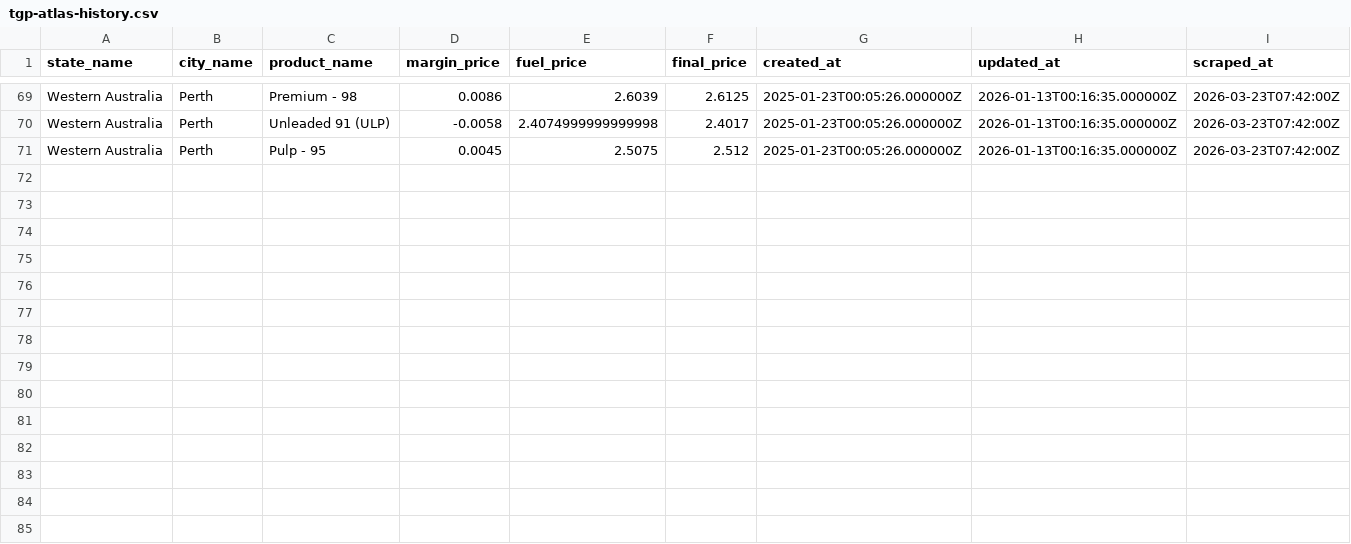
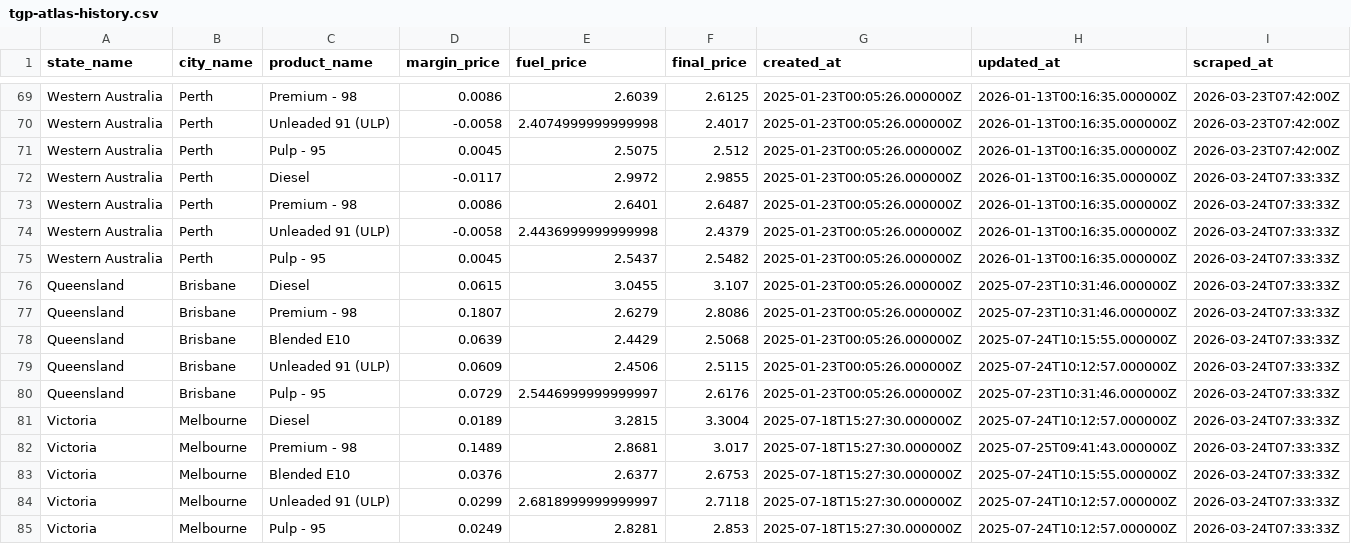
Before and after one commit to nwbort/tgp-atlas, a CSV file: tgp-atlas-history.csv, drawn as a sheet; only a part is shown, gaps mark what is left out; the diff names each change by its address in the sheet, - before the commit and + after, or states it on an @@ line.

```diff
--- a/tgp-atlas-history.csv
+++ b/tgp-atlas-history.csv
+row 72: Western Australia | Perth | Diesel | -0.0117 | 2.9972 | 2.9855 | 2025-01-23T00:05:26.000000Z | 2026-01-13T00:16:35.000000Z | 2026-03-24T07:33:33Z
+row 73: Western Australia | Perth | Premium - 98 | 0.0086 | 2.6401 | 2.6487 | 2025-01-23T00:05:26.000000Z | 2026-01-13T00:16:35.000000Z | 2026-03-24T07:33:33Z
+row 74: Western Australia | Perth | Unleaded 91 (ULP) | -0.0058 | 2.4436999999999998 | 2.4379 | 2025-01-23T00:05:26.000000Z | 2026-01-13T00:16:35.000000Z | 2026-03-24T07:33:33Z
+row 75: Western Australia | Perth | Pulp - 95 | 0.0045 | 2.5437 | 2.5482 | 2025-01-23T00:05:26.000000Z | 2026-01-13T00:16:35.000000Z | 2026-03-24T07:33:33Z
+row 76: Queensland | Brisbane | Diesel | 0.0615 | 3.0455 | 3.107 | 2025-01-23T00:05:26.000000Z | 2025-07-23T10:31:46.000000Z | 2026-03-24T07:33:33Z
+row 77: Queensland | Brisbane | Premium - 98 | 0.1807 | 2.6279 | 2.8086 | 2025-01-23T00:05:26.000000Z | 2025-07-23T10:31:46.000000Z | 2026-03-24T07:33:33Z
+row 78: Queensland | Brisbane | Blended E10 | 0.0639 | 2.4429 | 2.5068 | 2025-01-23T00:05:26.000000Z | 2025-07-24T10:15:55.000000Z | 2026-03-24T07:33:33Z
+row 79: Queensland | Brisbane | Unleaded 91 (ULP) | 0.0609 | 2.4506 | 2.5115 | 2025-01-23T00:05:26.000000Z | 2025-07-24T10:12:57.000000Z | 2026-03-24T07:33:33Z
+row 80: Queensland | Brisbane | Pulp - 95 | 0.0729 | 2.5446999999999997 | 2.6176 | 2025-01-23T00:05:26.000000Z | 2025-07-23T10:31:46.000000Z | 2026-03-24T07:33:33Z
+row 81: Victoria | Melbourne | Diesel | 0.0189 | 3.2815 | 3.3004 | 2025-07-18T15:27:30.000000Z | 2025-07-24T10:12:57.000000Z | 2026-03-24T07:33:33Z
+row 82: Victoria | Melbourne | Premium - 98 | 0.1489 | 2.8681 | 3.017 | 2025-07-18T15:27:30.000000Z | 2025-07-25T09:41:43.000000Z | 2026-03-24T07:33:33Z
+row 83: Victoria | Melbourne | Blended E10 | 0.0376 | 2.6377 | 2.6753 | 2025-07-18T15:27:30.000000Z | 2025-07-24T10:15:55.000000Z | 2026-03-24T07:33:33Z
+row 84: Victoria | Melbourne | Unleaded 91 (ULP) | 0.0299 | 2.6818999999999997 | 2.7118 | 2025-07-18T15:27:30.000000Z | 2025-07-24T10:12:57.000000Z | 2026-03-24T07:33:33Z
+row 85: Victoria | Melbourne | Pulp - 95 | 0.0249 | 2.8281 | 2.853 | 2025-07-18T15:27:30.000000Z | 2025-07-24T10:12:57.000000Z | 2026-03-24T07:33:33Z
```
Also changed, not shown: tgp-atlas-current.csv.
